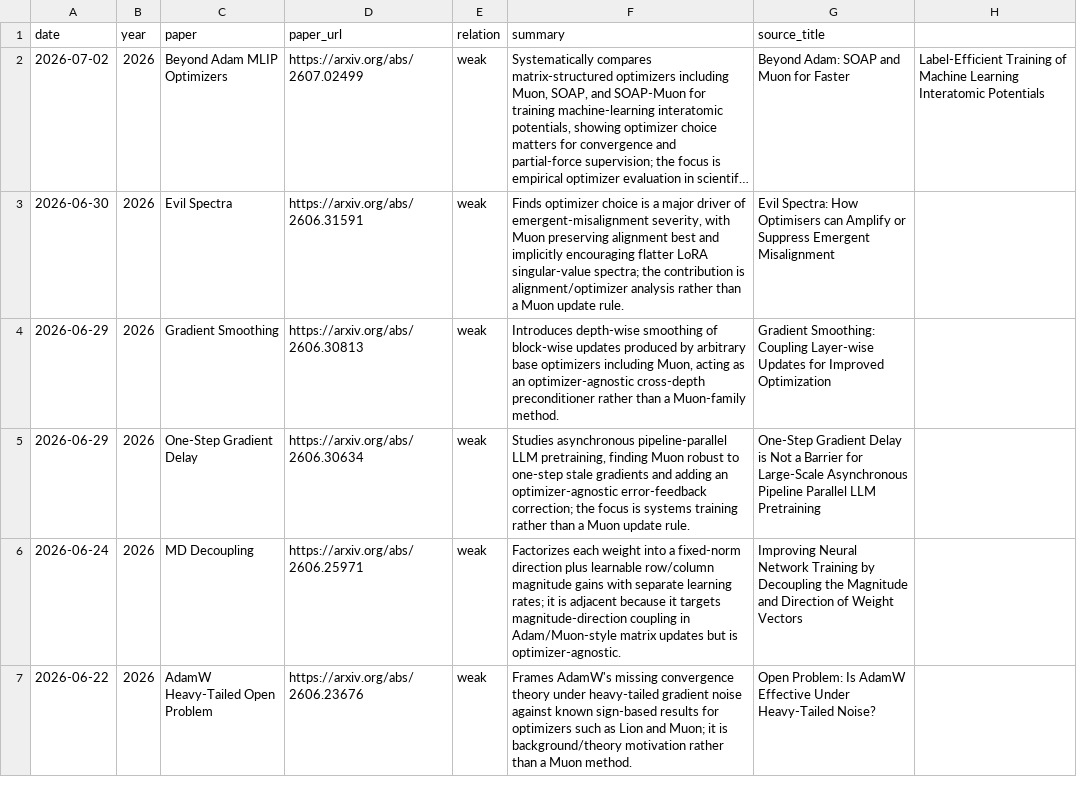
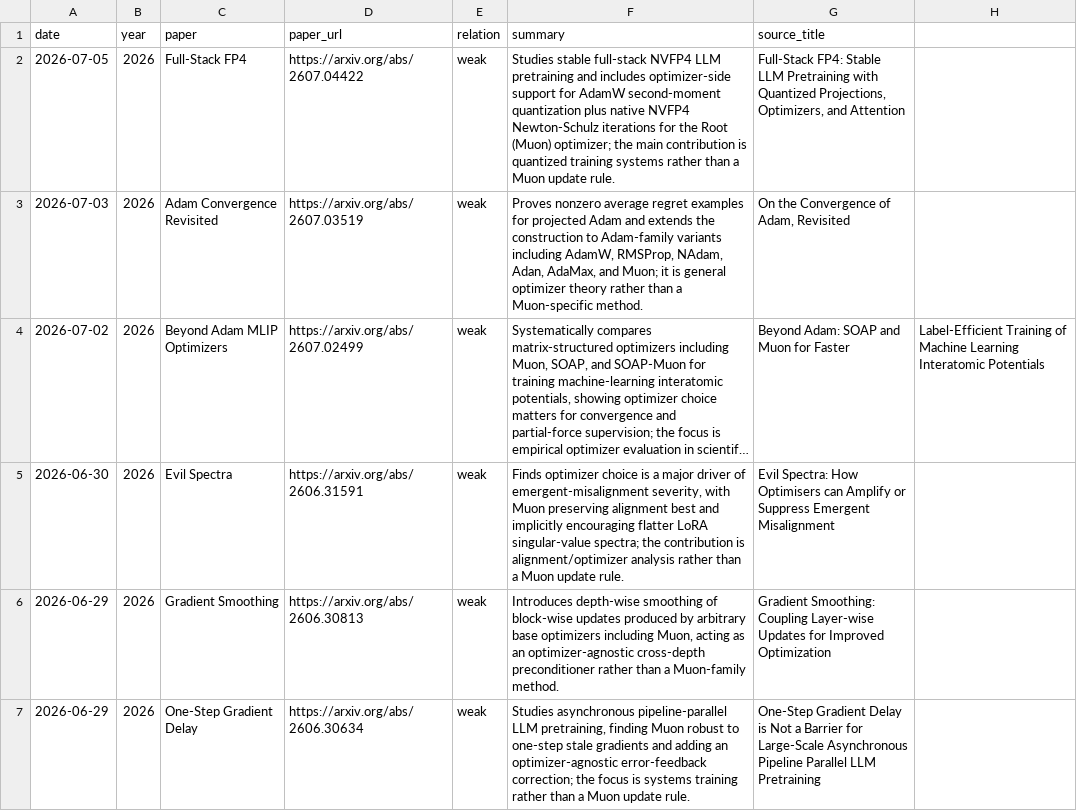
Before and after one commit to JiwenJ/Awesome-Optimizers, a CSV file: data/muon_weakly_related.csv, drawn as a sheet; only a part is shown; the shorter side is filled out with more unchanged rows; long unchanged cells end in …; the diff names each change by its address in the sheet, - before the commit and + after, or states it on an @@ line.

Commit message:
Add early July Muon coverage

```diff
--- a/data/muon_weakly_related.csv
+++ b/data/muon_weakly_related.csv
+row 2: 2026-07-05 | 2026 | Full-Stack FP4 | https://arxiv.org/abs/2607.04422 | weak | Studies stable full-stack NVFP4 LLM pretraining and includes optimizer-side support for AdamW second-moment quantization plus native NVFP4 Newton-Schulz iterations for the Root (Muon) optimizer; the main contribution is quantized training systems rather than a Muon update rule. | Full-Stack FP4: Stable LLM Pretraining with Quantized Projections, Optimizers, and Attention
+row 3: 2026-07-03 | 2026 | Adam Convergence Revisited | https://arxiv.org/abs/2607.03519 | weak | Proves nonzero average regret examples for projected Adam and extends the construction to Adam-family variants including AdamW, RMSProp, NAdam, Adan, AdaMax, and Muon; it is general optimizer theory rather than a Muon-specific method. | On the Convergence of Adam, Revisited
```
Also changed, not shown: data/muon_resources.csv, data/optimizers.csv, 1 other file.
